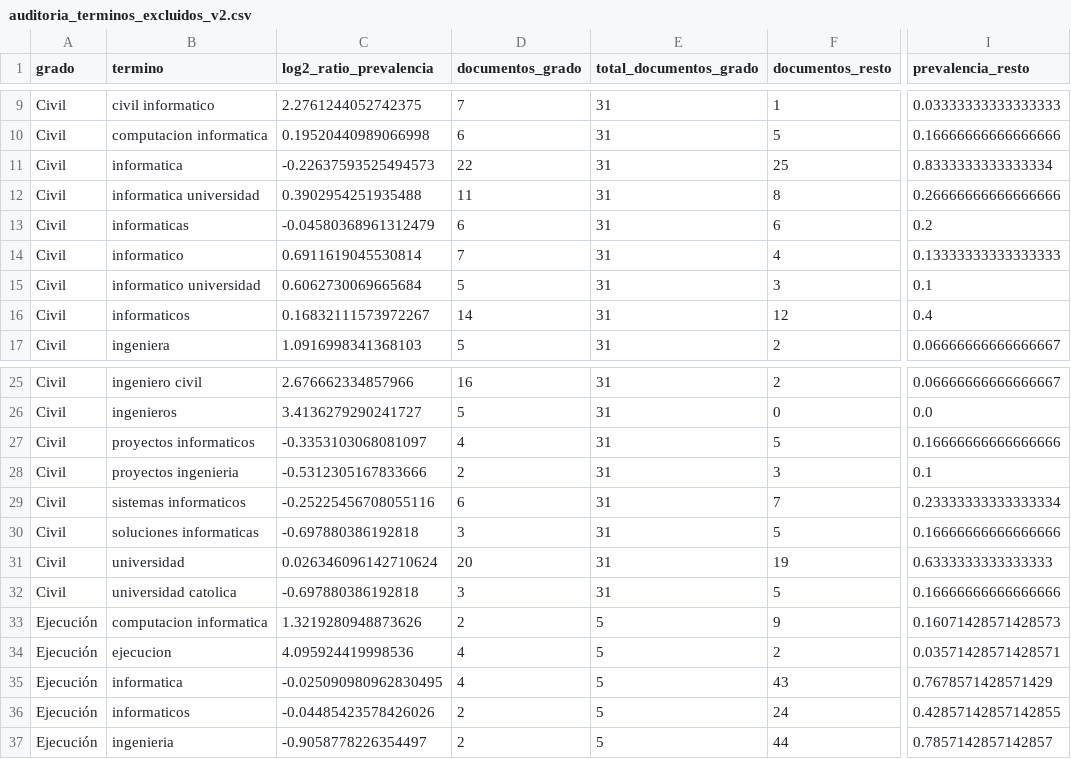
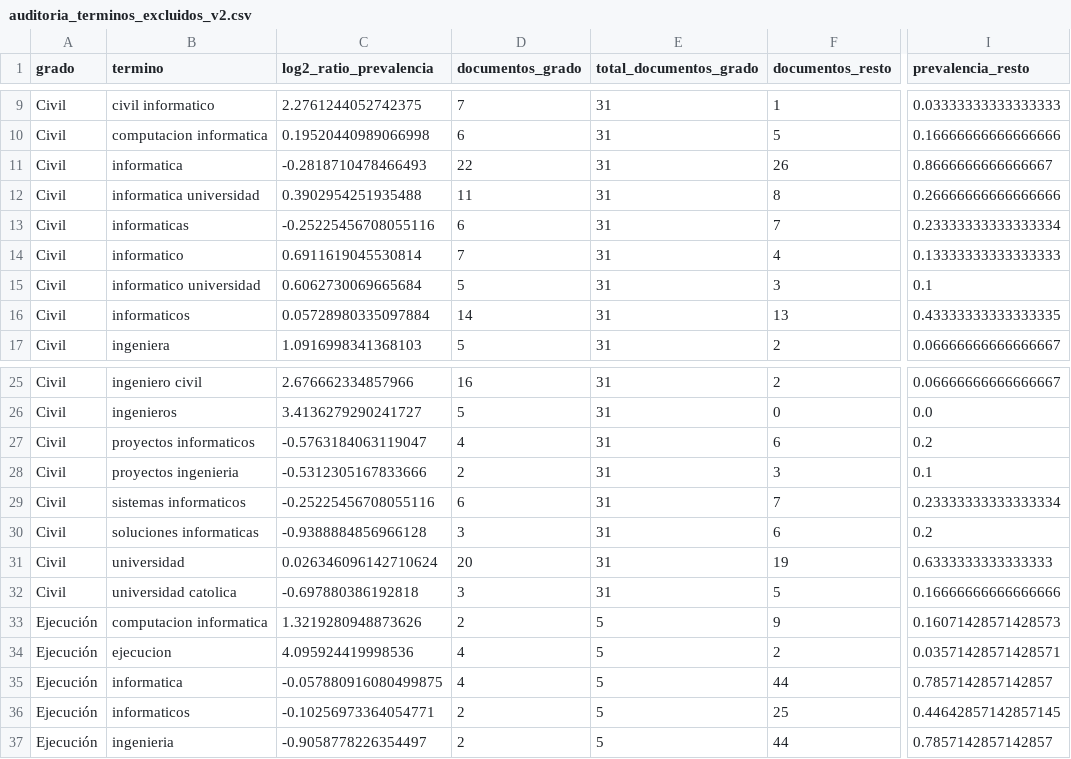
Before and after one commit to WalRey-tech/ProyectoDeTitulo2026V2, a CSV file: src/data/resultados_cientificos/diferenciacion_lexica/auditoria_terminos_excluidos_v2.csv, drawn as a sheet; only a part is shown, gaps mark what is left out; the diff covers the shown part only; the diff names each change by its address in the sheet, - before the commit and + after, or states it on an @@ line.

```diff
--- a/src/data/resultados_cientificos/diferenciacion_lexica/auditoria_terminos_excluidos_v2.csv
+++ b/src/data/resultados_cientificos/diferenciacion_lexica/auditoria_terminos_excluidos_v2.csv
-C11 (log2_ratio_prevalencia): -0.22637593525494573
+C11 (log2_ratio_prevalencia): -0.2818710478466493
-F11 (documentos_resto): 25
+F11 (documentos_resto): 26
-I11 (prevalencia_resto): 0.8333333333333334
+I11 (prevalencia_resto): 0.8666666666666667
-C13 (log2_ratio_prevalencia): -0.04580368961312479
+C13 (log2_ratio_prevalencia): -0.25225456708055116
-F13 (documentos_resto): 6
+F13 (documentos_resto): 7
-I13 (prevalencia_resto): 0.2
+I13 (prevalencia_resto): 0.23333333333333334
-C16 (log2_ratio_prevalencia): 0.16832111573972267
+C16 (log2_ratio_prevalencia): 0.05728980335097884
-F16 (documentos_resto): 12
+F16 (documentos_resto): 13
-I16 (prevalencia_resto): 0.4
+I16 (prevalencia_resto): 0.43333333333333335
-C27 (log2_ratio_prevalencia): -0.3353103068081097
+C27 (log2_ratio_prevalencia): -0.5763184063119047
-F27 (documentos_resto): 5
+F27 (documentos_resto): 6
-I27 (prevalencia_resto): 0.16666666666666666
+I27 (prevalencia_resto): 0.2
-C30 (log2_ratio_prevalencia): -0.697880386192818
+C30 (log2_ratio_prevalencia): -0.9388884856966128
-F30 (documentos_resto): 5
+F30 (documentos_resto): 6
-I30 (prevalencia_resto): 0.16666666666666666
+I30 (prevalencia_resto): 0.2
-C35 (log2_ratio_prevalencia): -0.025090980962830495
+C35 (log2_ratio_prevalencia): -0.057880916080499875
-F35 (documentos_resto): 43
+F35 (documentos_resto): 44
-I35 (prevalencia_resto): 0.7678571428571429
+I35 (prevalencia_resto): 0.7857142857142857
-C36 (log2_ratio_prevalencia): -0.04485423578426026
+C36 (log2_ratio_prevalencia): -0.10256973364054771
-F36 (documentos_resto): 24
+F36 (documentos_resto): 25
-I36 (prevalencia_resto): 0.42857142857142855
+I36 (prevalencia_resto): 0.44642857142857145
```
Also changed, not shown: 18 edited cells elsewhere in this file, src/data/processed/perfiles_egreso_etiquetado_v2.csv, src/data/resultados_cientificos/diferenciacion_lexica/terminos_distintivos_v2.csv, 24 other files.
